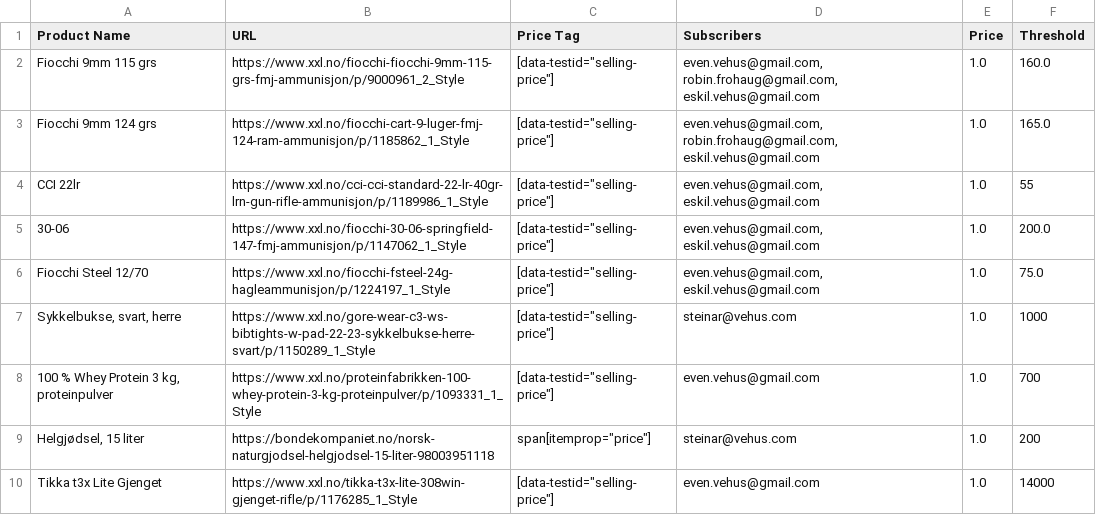
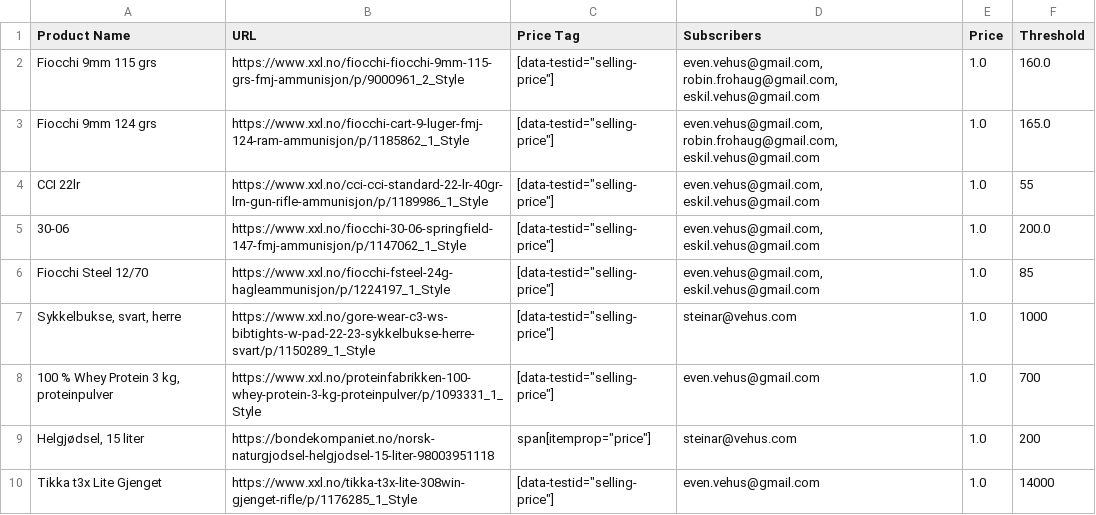
Before and after one commit to evenveh/sale-notificator, a CSV file: product_overview.csv, drawn as a sheet.

Commit message:
Updated Fiocchi Steel price threshold

```diff
--- a/product_overview.csv
+++ b/product_overview.csv
@@ -5,3 +5,3 @@ CCI 22lr,https://www.xxl.no/cci-cci-standard-22-lr-40gr-lrn-gun-rifle-ammunisjon
 30-06,https://www.xxl.no/fiocchi-30-06-springfield-147-fmj-ammunisjon/p/1147062_1_Style,"[data-testid=""selling-price""]","even.vehus@gmail.com, eskil.vehus@gmail.com",1.0,200.0
-Fiocchi Steel 12/70,https://www.xxl.no/fiocchi-fsteel-24g-hagleammunisjon/p/1224197_1_Style,"[data-testid=""selling-price""]","even.vehus@gmail.com, eskil.vehus@gmail.com",1.0,75.0
+Fiocchi Steel 12/70,https://www.xxl.no/fiocchi-fsteel-24g-hagleammunisjon/p/1224197_1_Style,"[data-testid=""selling-price""]","even.vehus@gmail.com, eskil.vehus@gmail.com",1.0,85
 "Sykkelbukse, svart, herre",https://www.xxl.no/gore-wear-c3-ws-bibtights-w-pad-22-23-sykkelbukse-herre-svart/p/1150289_1_Style,"[data-testid=""selling-price""]",steinar@vehus.com,1.0,1000
```
